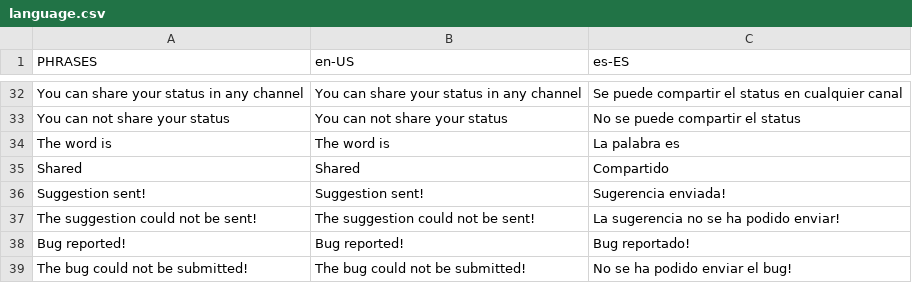
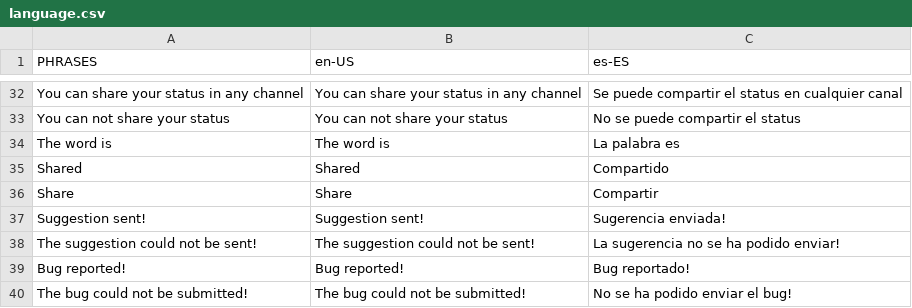
Before and after one commit to pelans/PelansBot, a CSV file: src/main/resources/language.csv, drawn as a sheet; only a part is shown, gaps mark what is left out; the diff names each change by its address in the sheet, - before the commit and + after, or states it on an @@ line.

Commit message:
Changed default language
And few errors

```diff
--- a/src/main/resources/language.csv
+++ b/src/main/resources/language.csv
+row 36: Share | Share | Compartir
```
Also changed, not shown: 2 other files.
